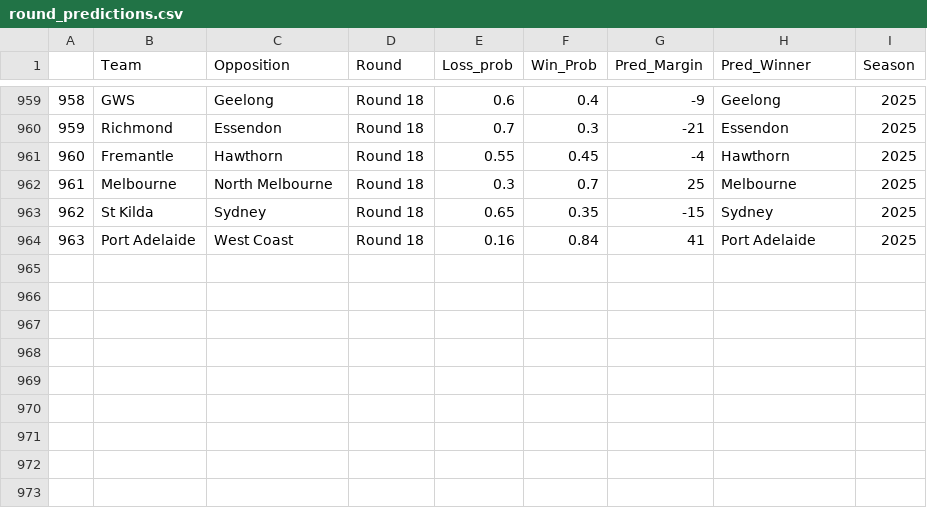
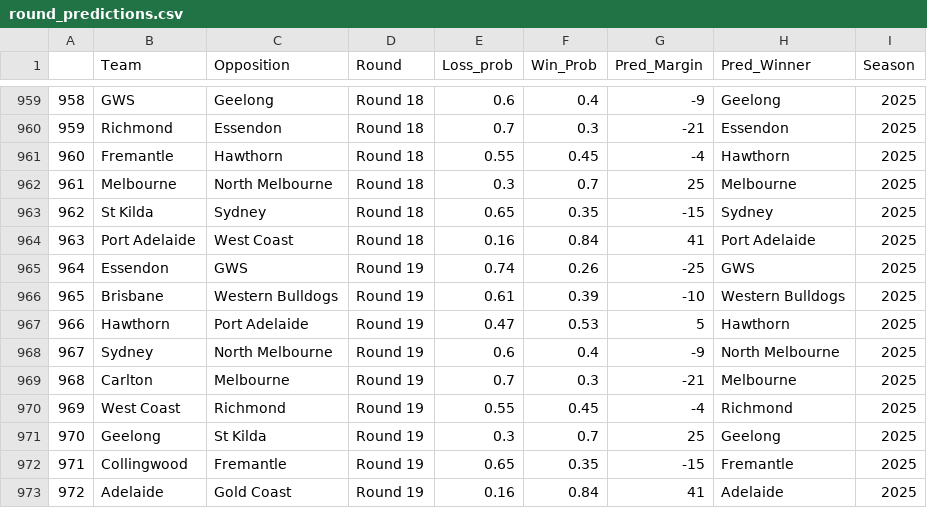
Before and after one commit to mitch-mooney/AFL_Predictions, a CSV file: csv_files/round_predictions.csv, drawn as a sheet; only a part is shown, gaps mark what is left out; the diff names each change by its address in the sheet, - before the commit and + after, or states it on an @@ line.

```diff
--- a/csv_files/round_predictions.csv
+++ b/csv_files/round_predictions.csv
+row 965: 964 | Essendon | GWS | Round 19 | 0.74 | 0.26 | -25 | GWS | 2025
+row 966: 965 | Brisbane | Western Bulldogs | Round 19 | 0.61 | 0.39 | -10 | Western Bulldogs | 2025
+row 967: 966 | Hawthorn | Port Adelaide | Round 19 | 0.47 | 0.53 | 5 | Hawthorn | 2025
+row 968: 967 | Sydney | North Melbourne | Round 19 | 0.6 | 0.4 | -9 | North Melbourne | 2025
+row 969: 968 | Carlton | Melbourne | Round 19 | 0.7 | 0.3 | -21 | Melbourne | 2025
+row 970: 969 | West Coast | Richmond | Round 19 | 0.55 | 0.45 | -4 | Richmond | 2025
+row 971: 970 | Geelong | St Kilda | Round 19 | 0.3 | 0.7 | 25 | Geelong | 2025
+row 972: 971 | Collingwood | Fremantle | Round 19 | 0.65 | 0.35 | -15 | Fremantle | 2025
+row 973: 972 | Adelaide | Gold Coast | Round 19 | 0.16 | 0.84 | 41 | Adelaide | 2025
```
Also changed, not shown: csv_files/Team_Ratings.csv, csv_files/betting_odds.csv.
